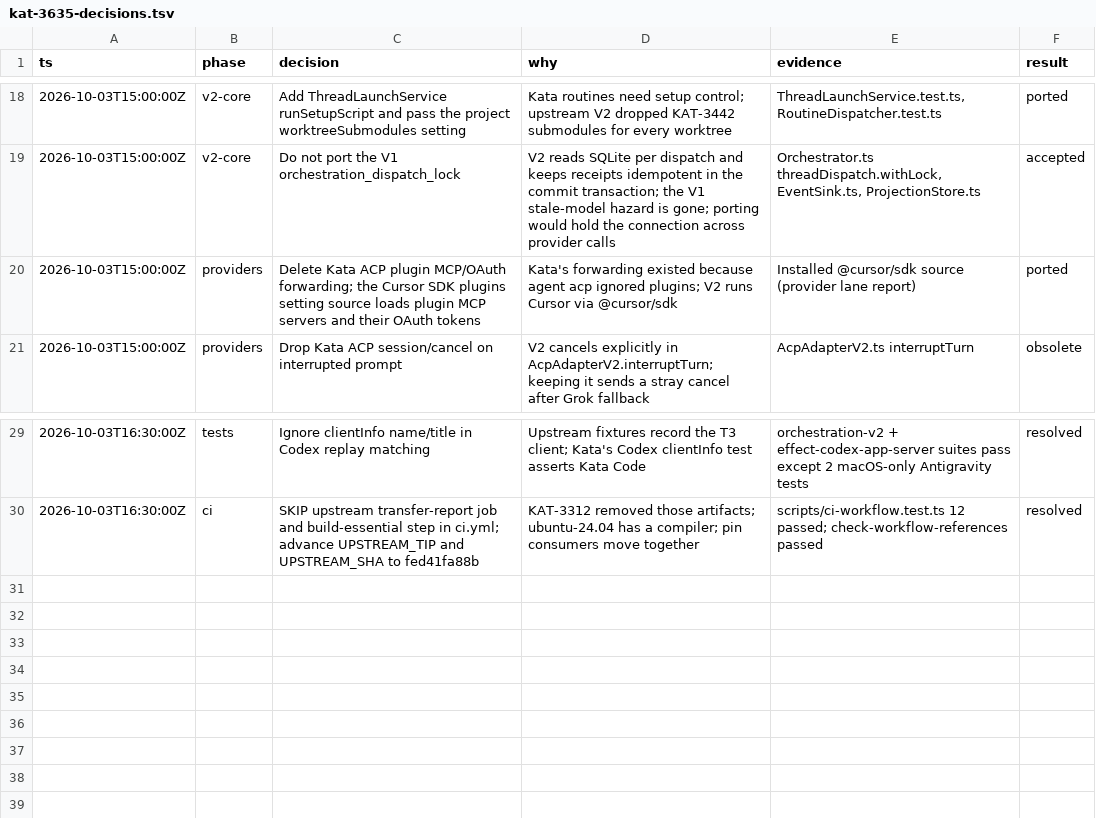
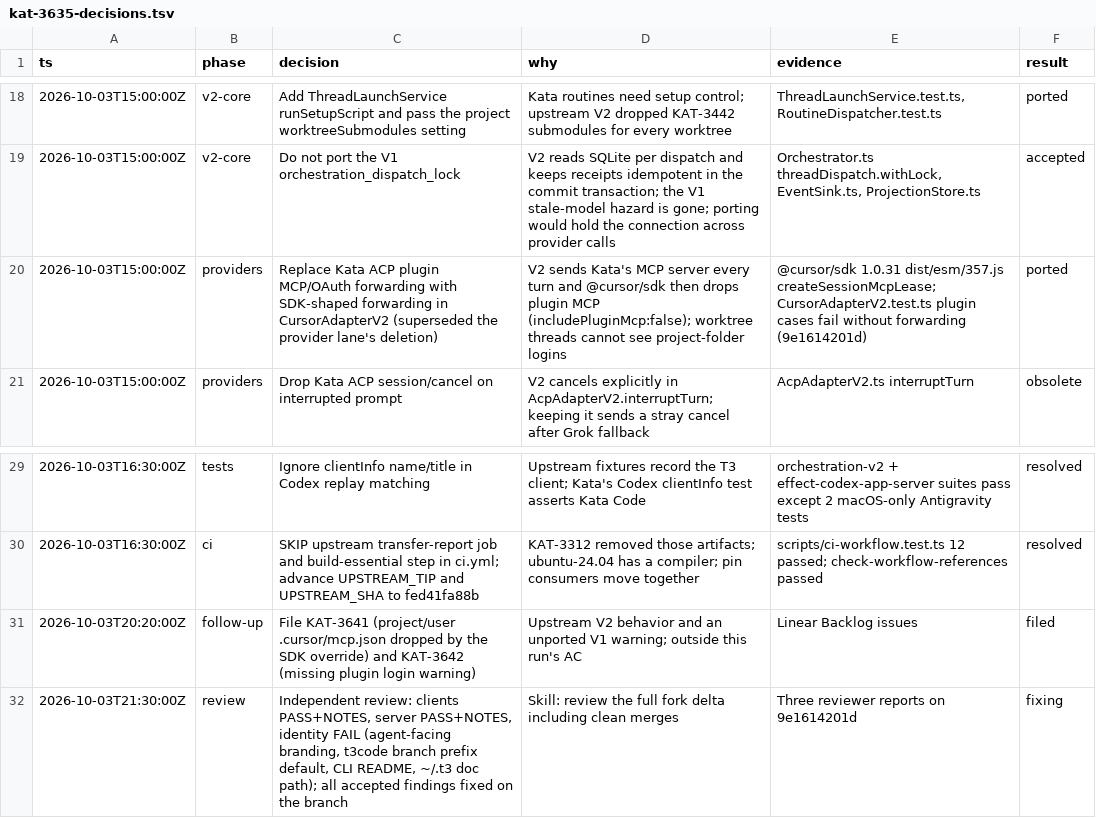
Before and after one commit to gannonh/kata-code, a TSV file: docs/upstream/kat-3635-decisions.tsv, drawn as a sheet; only a part is shown, gaps mark what is left out.

```diff
--- a/docs/upstream/kat-3635-decisions.tsv
+++ b/docs/upstream/kat-3635-decisions.tsv
@@ -19,3 +19,3 @@ ts	phase	decision	why	evidence	result
 2026-10-03T15:00:00Z	v2-core	Do not port the V1 orchestration_dispatch_lock	V2 reads SQLite per dispatch and keeps receipts idempotent in the commit transaction; the V1 stale-model hazard is gone; porting would hold the connection across provider calls	Orchestrator.ts threadDispatch.withLock, EventSink.ts, ProjectionStore.ts	accepted
-2026-10-03T15:00:00Z	providers	Delete Kata ACP plugin MCP/OAuth forwarding; the Cursor SDK plugins setting source loads plugin MCP servers and their OAuth tokens	Kata's forwarding existed because agent acp ignored plugins; V2 runs Cursor via @cursor/sdk	Installed @cursor/sdk source (provider lane report)	ported
+2026-10-03T15:00:00Z	providers	Replace Kata ACP plugin MCP/OAuth forwarding with SDK-shaped forwarding in CursorAdapterV2 (superseded the provider lane's deletion)	V2 sends Kata's MCP server every turn and @cursor/sdk then drops plugin MCP (includePluginMcp:false); worktree threads cannot see project-folder logins	@cursor/sdk 1.0.31 dist/esm/357.js createSessionMcpLease; CursorAdapterV2.test.ts plugin cases fail without forwarding (9e1614201d)	ported
 2026-10-03T15:00:00Z	providers	Drop Kata ACP session/cancel on interrupted prompt	V2 cancels explicitly in AcpAdapterV2.interruptTurn; keeping it sends a stray cancel after Grok fallback	AcpAdapterV2.ts interruptTurn	obsolete
@@ -30 +30,3 @@ ts	phase	decision	why	evidence	result
 2026-10-03T16:30:00Z	ci	SKIP upstream transfer-report job and build-essential step in ci.yml; advance UPSTREAM_TIP and UPSTREAM_SHA to fed41fa88b	KAT-3312 removed those artifacts; ubuntu-24.04 has a compiler; pin consumers move together	scripts/ci-workflow.test.ts 12 passed; check-workflow-references passed	resolved
+2026-10-03T20:20:00Z	follow-up	File KAT-3641 (project/user .cursor/mcp.json dropped by the SDK override) and KAT-3642 (missing plugin login warning)	Upstream V2 behavior and an unported V1 warning; outside this run's AC	Linear Backlog issues	filed
+2026-10-03T21:30:00Z	review	Independent review: clients PASS+NOTES, server PASS+NOTES, identity FAIL (agent-facing branding, t3code branch prefix default, CLI README, ~/.t3 doc path); all accepted findings fixed on the branch	Skill: review the full fork delta including clean merges	Three reviewer reports on 9e1614201d	fixing
```
Also changed, not shown: 44 other files.
